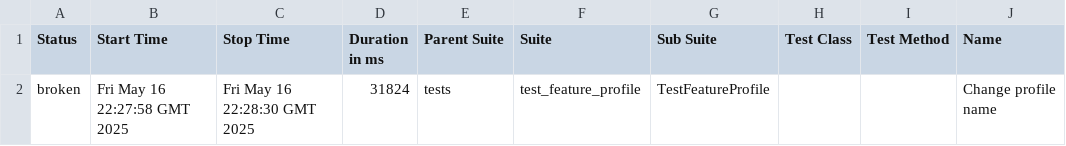
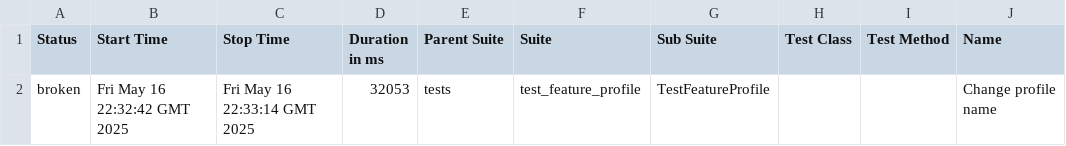
Before and after one commit to GrigoryIll/Practice-Project-Page-Object-Model, a CSV file: data/suites.csv, drawn as a sheet; only a part is shown; the diff names each change by its address in the sheet, - before the commit and + after, or states it on an @@ line.

```diff
--- a/data/suites.csv
+++ b/data/suites.csv
-B2 (Start Time): Fri May 16 22:27:58 GMT 2025
+B2 (Start Time): Fri May 16 22:32:42 GMT 2025
-C2 (Stop Time): Fri May 16 22:28:30 GMT 2025
+C2 (Stop Time): Fri May 16 22:33:14 GMT 2025
-D2 (Duration in ms): 31824
+D2 (Duration in ms): 32053
```
Also changed, not shown: 16 other files.
